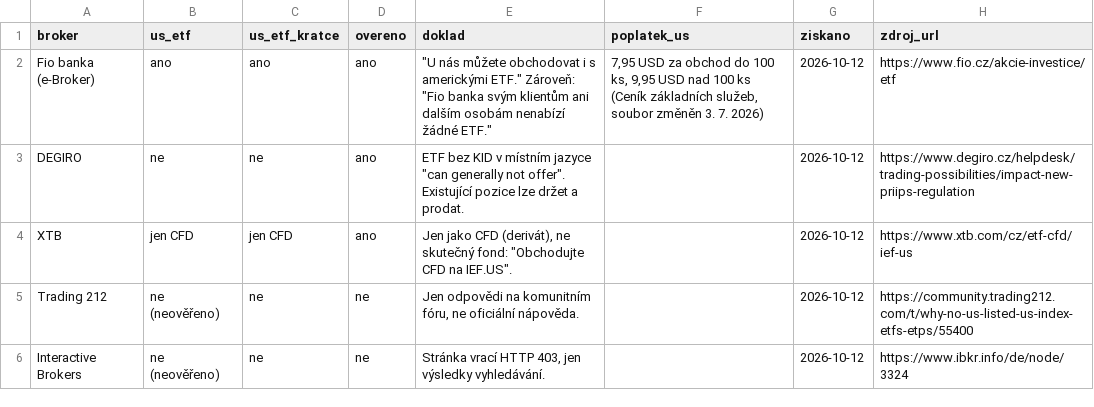
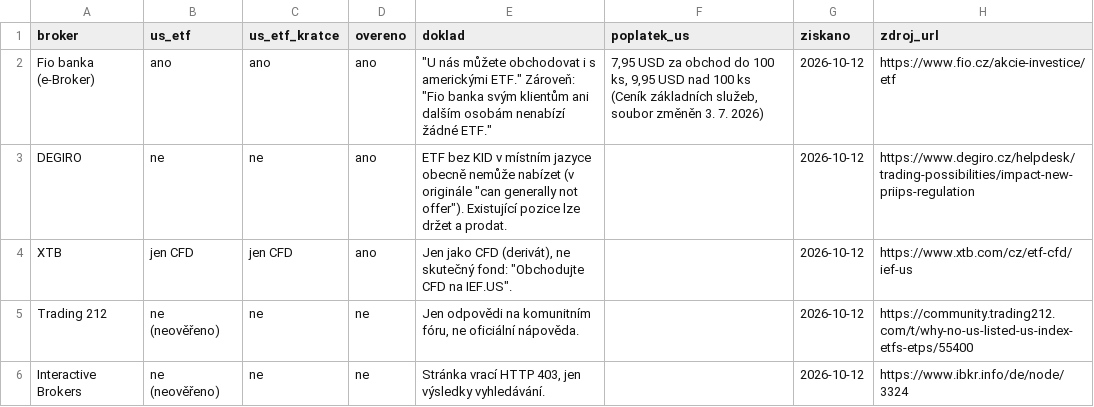
Before and after one commit to egorkazabey/etf-landing, a CSV file: data/brokeri.csv, drawn as a sheet.

```diff
--- a/data/brokeri.csv
+++ b/data/brokeri.csv
@@ -2,3 +2,3 @@ broker,us_etf,us_etf_kratce,overeno,doklad,poplatek_us,ziskano,zdroj_url
 Fio banka (e-Broker),ano,ano,ano,"""U nás můžete obchodovat i s americkými ETF."" Zároveň: ""Fio banka svým klientům ani dalším osobám nenabízí žádné ETF.""","7,95 USD za obchod do 100 ks, 9,95 USD nad 100 ks (Ceník základních služeb, soubor změněn 3. 7. 2026)",2026-10-12,https://www.fio.cz/akcie-investice/etf
-DEGIRO,ne,ne,ano,"ETF bez KID v místním jazyce ""can generally not offer"". Existující pozice lze držet a prodat.",,2026-10-12,https://www.degiro.cz/helpdesk/trading-possibilities/impact-new-priips-regulation
+DEGIRO,ne,ne,ano,"ETF bez KID v místním jazyce obecně nemůže nabízet (v originále ""can generally not offer""). Existující pozice lze držet a prodat.",,2026-10-12,https://www.degiro.cz/helpdesk/trading-possibilities/impact-new-priips-regulation
 XTB,jen CFD,jen CFD,ano,"Jen jako CFD (derivát), ne skutečný fond: ""Obchodujte CFD na IEF.US"".",,2026-10-12,https://www.xtb.com/cz/etf-cfd/ief-us
```
Also changed, not shown: 7 other files.
